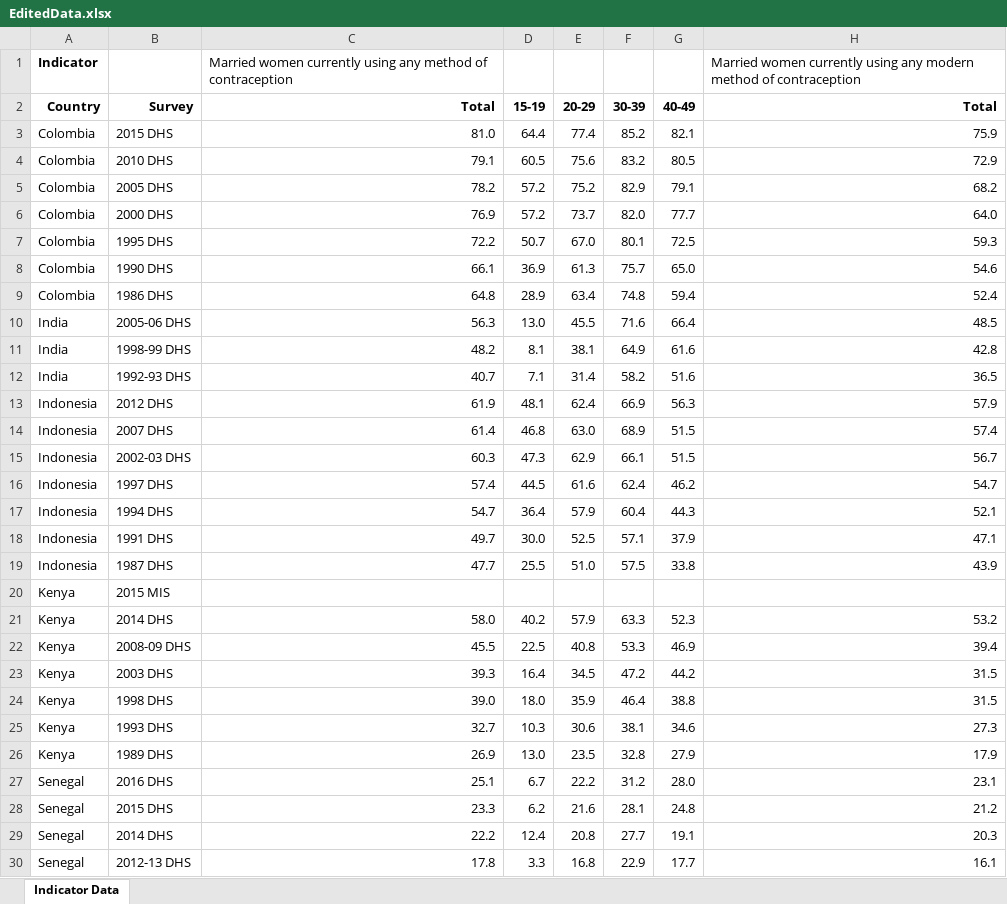
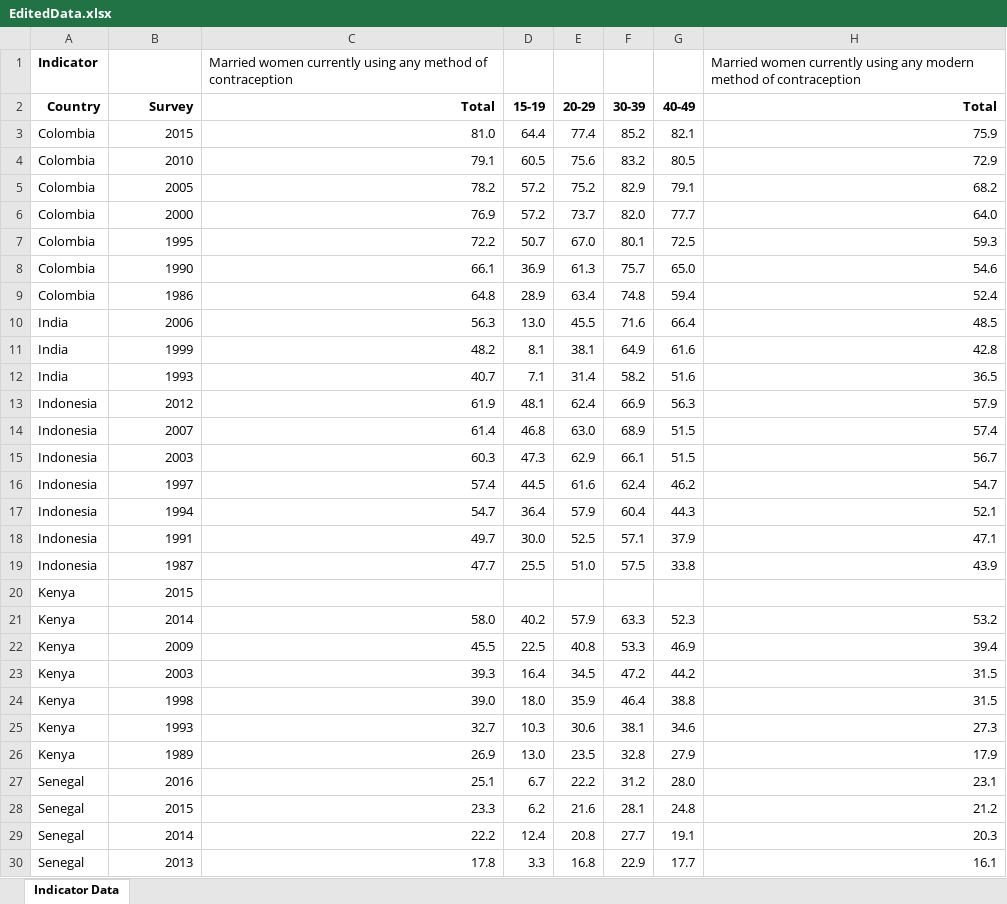
Before and after one commit to cfg-london/team-19, an Excel workbook: EditedData.xlsx, sheet Indicator Data, drawn as a sheet; only a part is shown; values as stored, in another font and other column widths than the file's, no borders; the diff covers the shown part only; the diff names each change by its address in the sheet, - before the commit and + after, or states it on an @@ line.

Commit message:
Changed the data #FirstEver #ThisAgain

```diff
--- a/EditedData.xlsx (sheet Indicator Data)
+++ b/EditedData.xlsx (sheet Indicator Data)
-B3: 2015 DHS
+B3: 2015
-B4: 2010 DHS
+B4: 2010
-B5: 2005 DHS
+B5: 2005
-B6: 2000 DHS
+B6: 2000
-B7: 1995 DHS
+B7: 1995
-B8: 1990 DHS
+B8: 1990
-B9: 1986 DHS
+B9: 1986
-B10: 2005-06 DHS
+B10: 2006
-B11: 1998-99 DHS
+B11: 1999
-B12: 1992-93 DHS
+B12: 1993
-B13: 2012 DHS
+B13: 2012
-B14: 2007 DHS
+B14: 2007
-B15: 2002-03 DHS
+B15: 2003
-B16: 1997 DHS
+B16: 1997
-B17: 1994 DHS
+B17: 1994
-B18: 1991 DHS
+B18: 1991
-B19: 1987 DHS
+B19: 1987
-B20: 2015 MIS
+B20: 2015
-B21: 2014 DHS
+B21: 2014
-B22: 2008-09 DHS
+B22: 2009
-B23: 2003 DHS
+B23: 2003
-B24: 1998 DHS
+B24: 1998
-B25: 1993 DHS
+B25: 1993
-B26: 1989 DHS
+B26: 1989
-B27: 2016 DHS
+B27: 2016
-B28: 2015 DHS
+B28: 2015
-B29: 2014 DHS
+B29: 2014
-B30: 2012-13 DHS
+B30: 2013
```
Also changed, not shown: 7 edited cells elsewhere in this sheet.
